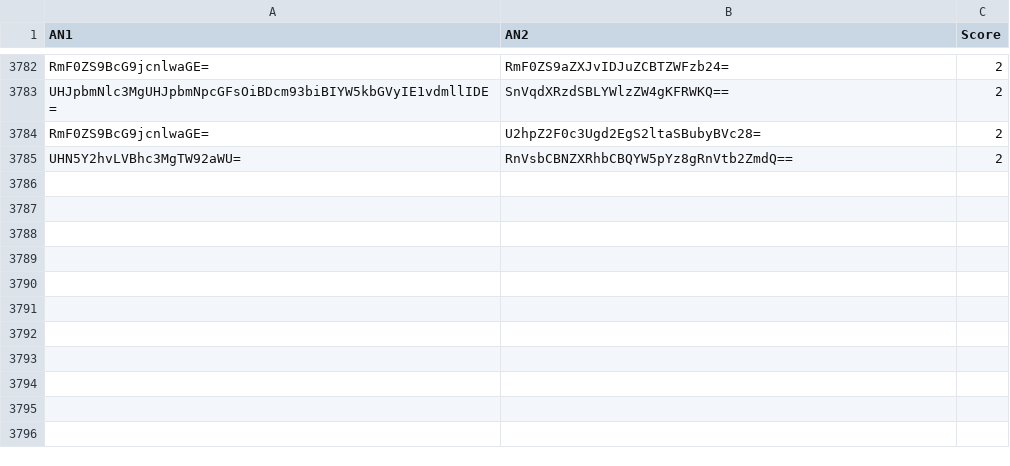
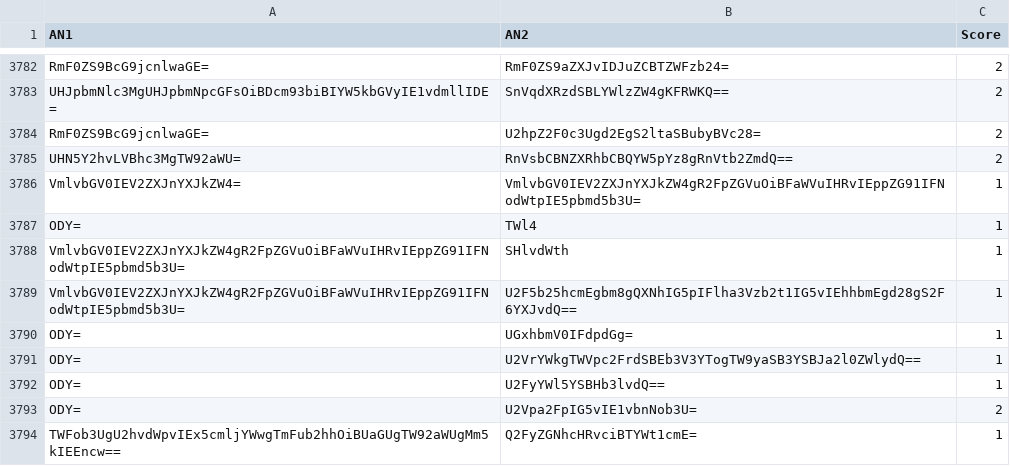
Before and after one commit to Reinaldodos/Anime, a CSV file: anidb jugement comparatif/Combats menes.csv, drawn as a sheet; only a part is shown, gaps mark what is left out; the diff names each change by its address in the sheet, - before the commit and + after, or states it on an @@ line.

Commit message:
86 Violet movie

```diff
--- a/anidb jugement comparatif/Combats menes.csv
+++ b/anidb jugement comparatif/Combats menes.csv
+row 3786: VmlvbGV0IEV2ZXJnYXJkZW4= | VmlvbGV0IEV2ZXJnYXJkZW4gR2FpZGVuOiBFaWVuIHRvIEppZG91IFNodWtpIE5pbmd5b3U= | 1
+row 3787: ODY= | TWl4 | 1
+row 3788: VmlvbGV0IEV2ZXJnYXJkZW4gR2FpZGVuOiBFaWVuIHRvIEppZG91IFNodWtpIE5pbmd5b3U= | SHlvdWth | 1
+row 3789: VmlvbGV0IEV2ZXJnYXJkZW4gR2FpZGVuOiBFaWVuIHRvIEppZG91IFNodWtpIE5pbmd5b3U= | U2F5b25hcmEgbm8gQXNhIG5pIFlha3Vzb2t1IG5vIEhhbmEgd28gS2F6YXJvdQ== | 1
+row 3790: ODY= | UGxhbmV0IFdpdGg= | 1
+row 3791: ODY= | U2VrYWkgTWVpc2FrdSBEb3V3YTogTW9yaSB3YSBJa2l0ZWlydQ== | 1
+row 3792: ODY= | U2FyYWl5YSBHb3lvdQ== | 1
+row 3793: ODY= | U2Vpa2FpIG5vIE1vbnNob3U= | 2
+row 3794: TWFob3UgU2hvdWpvIEx5cmljYWwgTmFub2hhOiBUaGUgTW92aWUgMm5kIEEncw== | Q2FyZGNhcHRvciBTYWt1cmE= | 1
```
